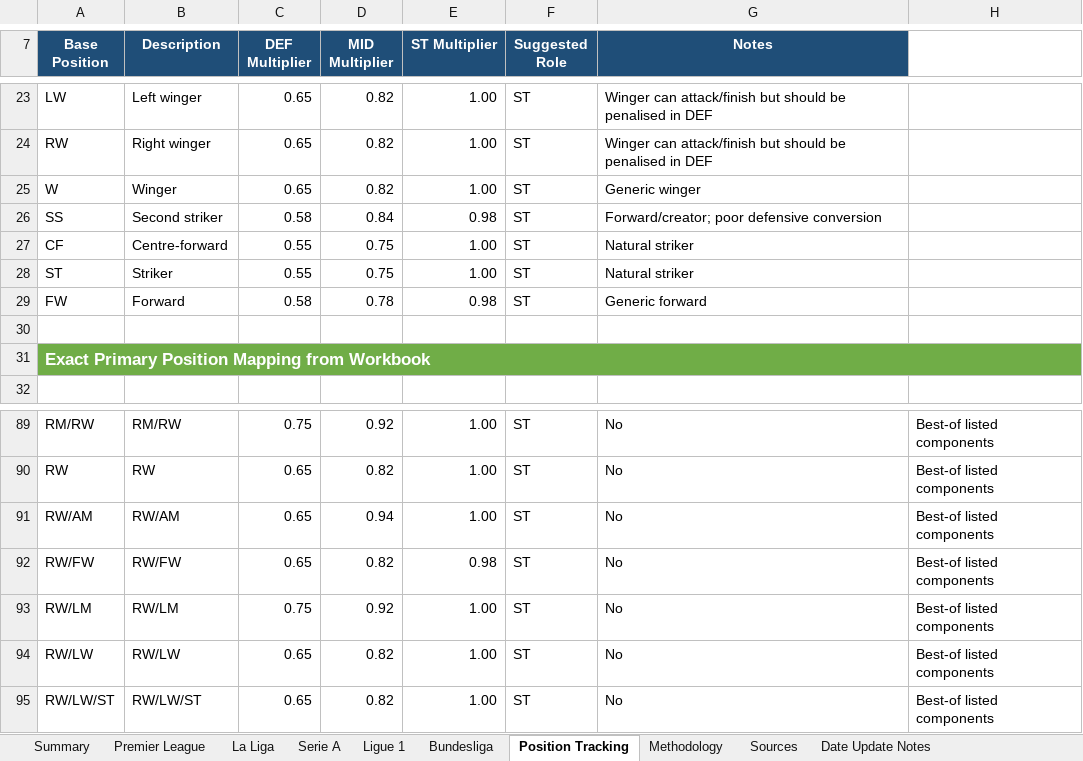
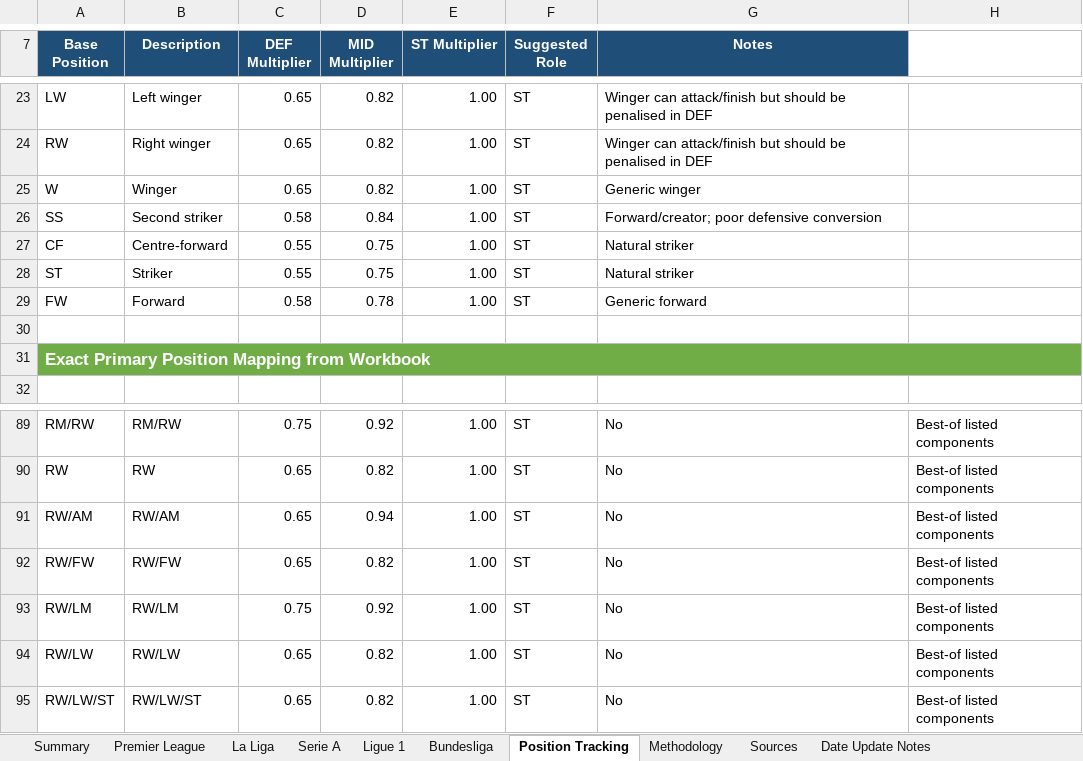
Before and after one commit to Daven-code/Ultimate-5-a-side-Draft, an Excel workbook: top_200_players_five_leagues.xlsx, sheet Position Tracking, drawn as a sheet; only a part is shown, gaps mark what is left out; values as stored, in another font and other column widths than the file's, no borders; conditional formats and table styles not drawn; the diff names each change by its address in the sheet, - before the commit and + after, or states it on an @@ line.

```diff
--- a/top_200_players_five_leagues.xlsx (sheet Position Tracking)
+++ b/top_200_players_five_leagues.xlsx (sheet Position Tracking)
-E26 (ST Multiplier): 0.98
+E26 (ST Multiplier): 1.00
-E29 (ST Multiplier): 0.98
+E29 (ST Multiplier): 1.00
-E92 (ST Multiplier): 0.98
+E92 (ST Multiplier): 1.00
```
Also changed, not shown: sheet Bundesliga, sheet Premier League, sheet La Liga, sheet Ligue 1, sheet Serie A, sheet Summary, 4 other files.
